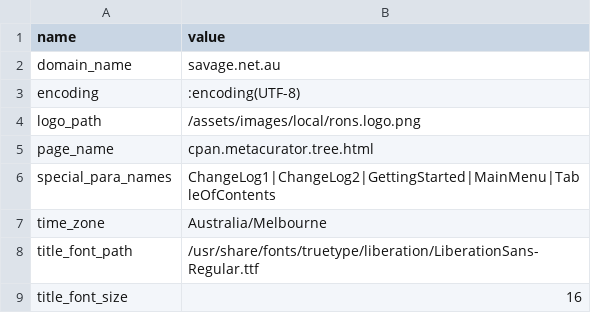
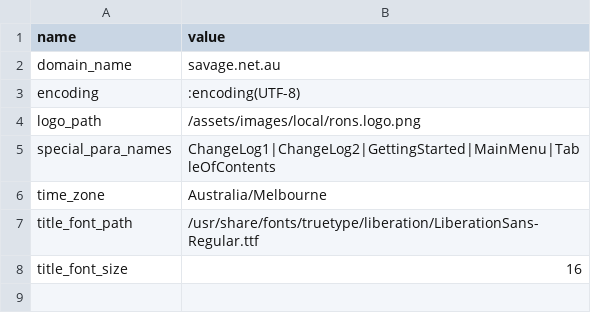
Before and after one commit to ronsavage/CPAN-MetaCurator, a CSV file: data/cpan.metacurator.constants.csv, drawn as a sheet; the diff names each change by its address in the sheet, - before the commit and + after, or states it on an @@ line.

```diff
--- a/data/cpan.metacurator.constants.csv
+++ b/data/cpan.metacurator.constants.csv
-row 5: page_name | cpan.metacurator.tree.html
```
Also changed, not shown: 8 other files.
